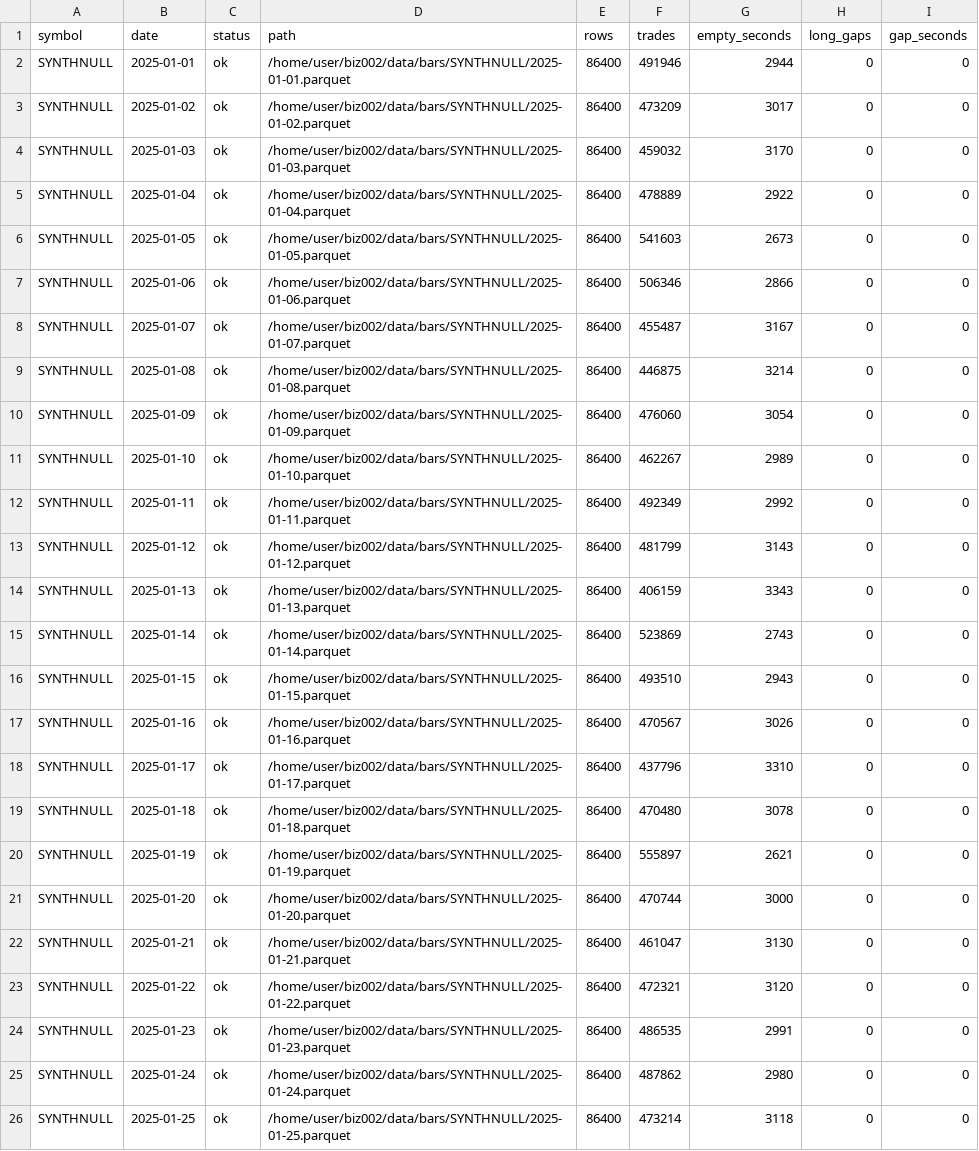
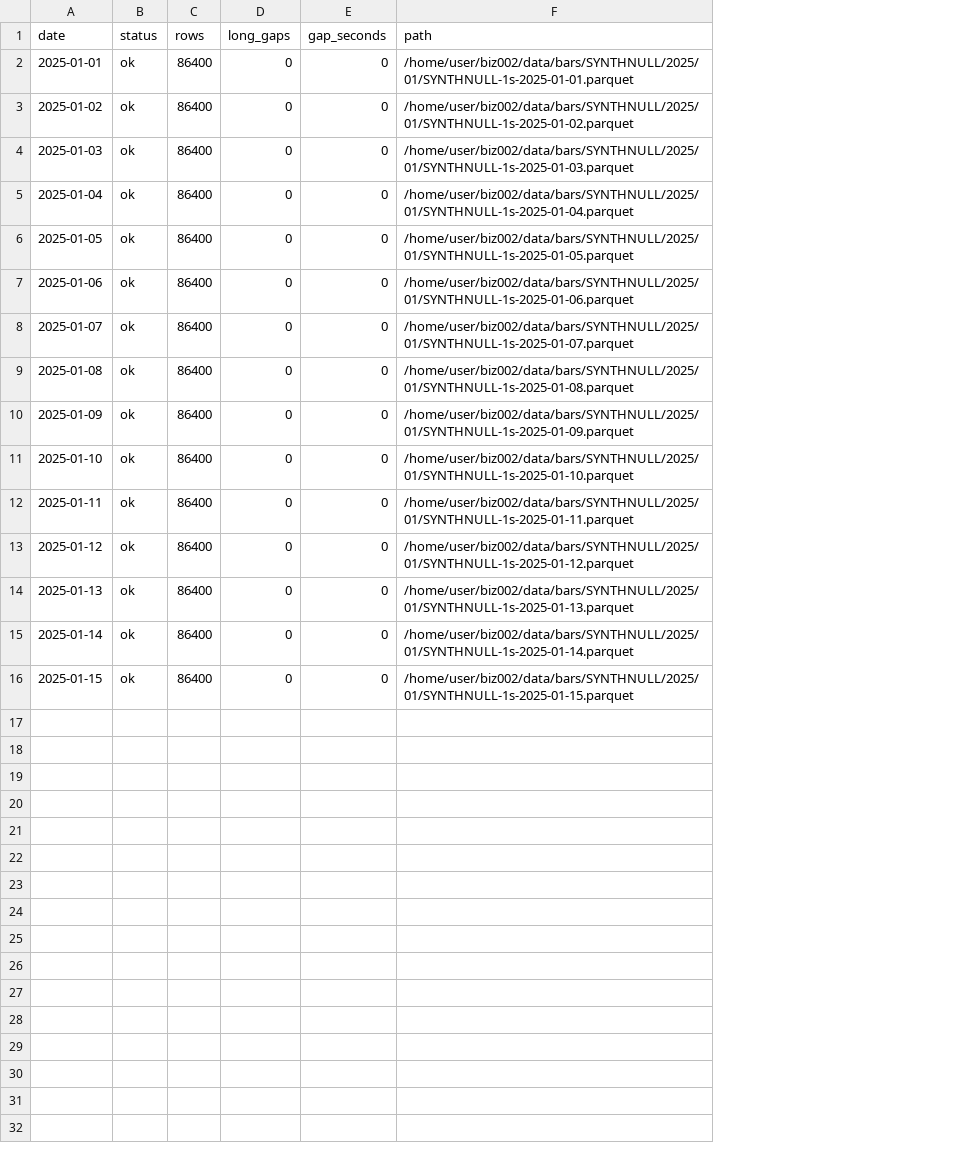
Before and after one commit to keisuku/biz002, a CSV file: reports/SYNTHNULL/bars_build_report.csv, drawn as a sheet; removed rows and columns are numbered as before the commit, all else as after; the diff names each change by its address in the sheet, - before the commit and + after, or states it on an @@ line.

```diff
--- a/reports/SYNTHNULL/bars_build_report.csv
+++ b/reports/SYNTHNULL/bars_build_report.csv
-column A (symbol), rows 2-16: all SYNTHNULL
-column D (path), rows 2-16: /home/user/biz002/data/bars/SYNTHNULL/2025-01-01.parquet | /home/user/biz002/data/bars/SYNTHNULL/2025-01-02.parquet | /home/user/biz002/data/bars/SYNTHNULL/2025-01-03.parquet | /home/user/biz002/data/bars/SYNTHNULL/2025-01-04.parquet | /home/user/biz002/data/bars/SYNTHNULL/2025-01-05.parquet | /home/user/biz002/data/bars/SYNTHNULL/2025-01-06.parquet | /home/user/biz002/data/bars/SYNTHNULL/2025-01-07.parquet | /home/user/biz002/data/bars/SYNTHNULL/2025-01-08.parquet | /home/user/biz002/data/bars/SYNTHNULL/2025-01-09.parquet | /home/user/biz002/data/bars/SYNTHNULL/2025-01-10.parquet | /home/user/biz002/data/bars/SYNTHNULL/2025-01-11.parquet | /home/user/biz002/data/bars/SYNTHNULL/2025-01-12.parquet | /home/user/biz002/data/bars/SYNTHNULL/2025-01-13.parquet | /home/user/biz002/data/bars/SYNTHNULL/2025-01-14.parquet | /home/user/biz002/data/bars/SYNTHNULL/2025-01-15.parquet
-column F (trades), rows 2-16: 491946 | 473209 | 459032 | 478889 | 541603 | 506346 | 455487 | 446875 | 476060 | 462267 | 492349 | 481799 | 406159 | 523869 | 493510
-column G (empty_seconds), rows 2-16: 2944 | 3017 | 3170 | 2922 | 2673 | 2866 | 3167 | 3214 | 3054 | 2989 | 2992 | 3143 | 3343 | 2743 | 2943
+column F (path), rows 2-16: /home/user/biz002/data/bars/SYNTHNULL/2025/01/SYNTHNULL-1s-2025-01-01.parquet | /home/user/biz002/data/bars/SYNTHNULL/2025/01/SYNTHNULL-1s-2025-01-02.parquet | /home/user/biz002/data/bars/SYNTHNULL/2025/01/SYNTHNULL-1s-2025-01-03.parquet | /home/user/biz002/data/bars/SYNTHNULL/2025/01/SYNTHNULL-1s-2025-01-04.parquet | /home/user/biz002/data/bars/SYNTHNULL/2025/01/SYNTHNULL-1s-2025-01-05.parquet | /home/user/biz002/data/bars/SYNTHNULL/2025/01/SYNTHNULL-1s-2025-01-06.parquet | /home/user/biz002/data/bars/SYNTHNULL/2025/01/SYNTHNULL-1s-2025-01-07.parquet | /home/user/biz002/data/bars/SYNTHNULL/2025/01/SYNTHNULL-1s-2025-01-08.parquet | /home/user/biz002/data/bars/SYNTHNULL/2025/01/SYNTHNULL-1s-2025-01-09.parquet | /home/user/biz002/data/bars/SYNTHNULL/2025/01/SYNTHNULL-1s-2025-01-10.parquet | /home/user/biz002/data/bars/SYNTHNULL/2025/01/SYNTHNULL-1s-2025-01-11.parquet | /home/user/biz002/data/bars/SYNTHNULL/2025/01/SYNTHNULL-1s-2025-01-12.parquet | /home/user/biz002/data/bars/SYNTHNULL/2025/01/SYNTHNULL-1s-2025-01-13.parquet | /home/user/biz002/data/bars/SYNTHNULL/2025/01/SYNTHNULL-1s-2025-01-14.parquet | /home/user/biz002/data/bars/SYNTHNULL/2025/01/SYNTHNULL-1s-2025-01-15.parquet
-row 17: SYNTHNULL | 2025-01-16 | ok | /home/user/biz002/data/bars/SYNTHNULL/2025-01-16.parquet | 86400 | 470567 | 3026 | 0 | 0
-row 18: SYNTHNULL | 2025-01-17 | ok | /home/user/biz002/data/bars/SYNTHNULL/2025-01-17.parquet | 86400 | 437796 | 3310 | 0 | 0
-row 19: SYNTHNULL | 2025-01-18 | ok | /home/user/biz002/data/bars/SYNTHNULL/2025-01-18.parquet | 86400 | 470480 | 3078 | 0 | 0
-row 20: SYNTHNULL | 2025-01-19 | ok | /home/user/biz002/data/bars/SYNTHNULL/2025-01-19.parquet | 86400 | 555897 | 2621 | 0 | 0
-row 21: SYNTHNULL | 2025-01-20 | ok | /home/user/biz002/data/bars/SYNTHNULL/2025-01-20.parquet | 86400 | 470744 | 3000 | 0 | 0
-row 22: SYNTHNULL | 2025-01-21 | ok | /home/user/biz002/data/bars/SYNTHNULL/2025-01-21.parquet | 86400 | 461047 | 3130 | 0 | 0
-row 23: SYNTHNULL | 2025-01-22 | ok | /home/user/biz002/data/bars/SYNTHNULL/2025-01-22.parquet | 86400 | 472321 | 3120 | 0 | 0
-row 24: SYNTHNULL | 2025-01-23 | ok | /home/user/biz002/data/bars/SYNTHNULL/2025-01-23.parquet | 86400 | 486535 | 2991 | 0 | 0
-row 25: SYNTHNULL | 2025-01-24 | ok | /home/user/biz002/data/bars/SYNTHNULL/2025-01-24.parquet | 86400 | 487862 | 2980 | 0 | 0
-row 26: SYNTHNULL | 2025-01-25 | ok | /home/user/biz002/data/bars/SYNTHNULL/2025-01-25.parquet | 86400 | 473214 | 3118 | 0 | 0
```
Also changed, not shown: reports/SYNTHSTRONG/bars_build_report.csv, 12 other files.
